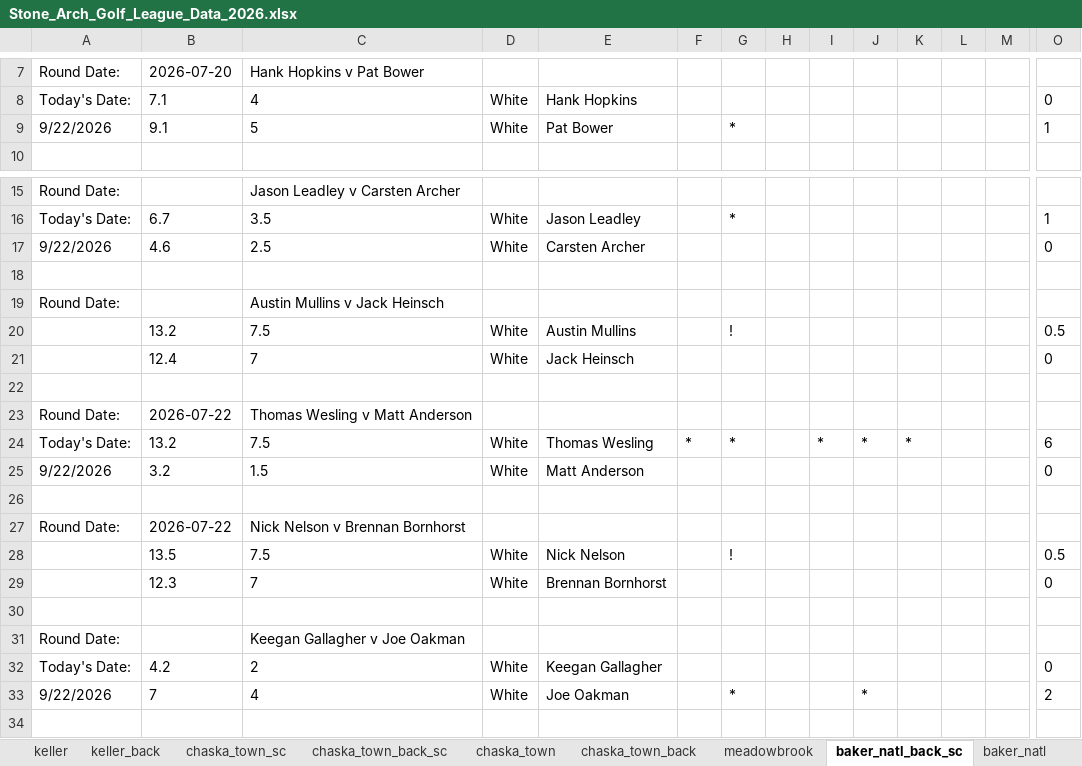
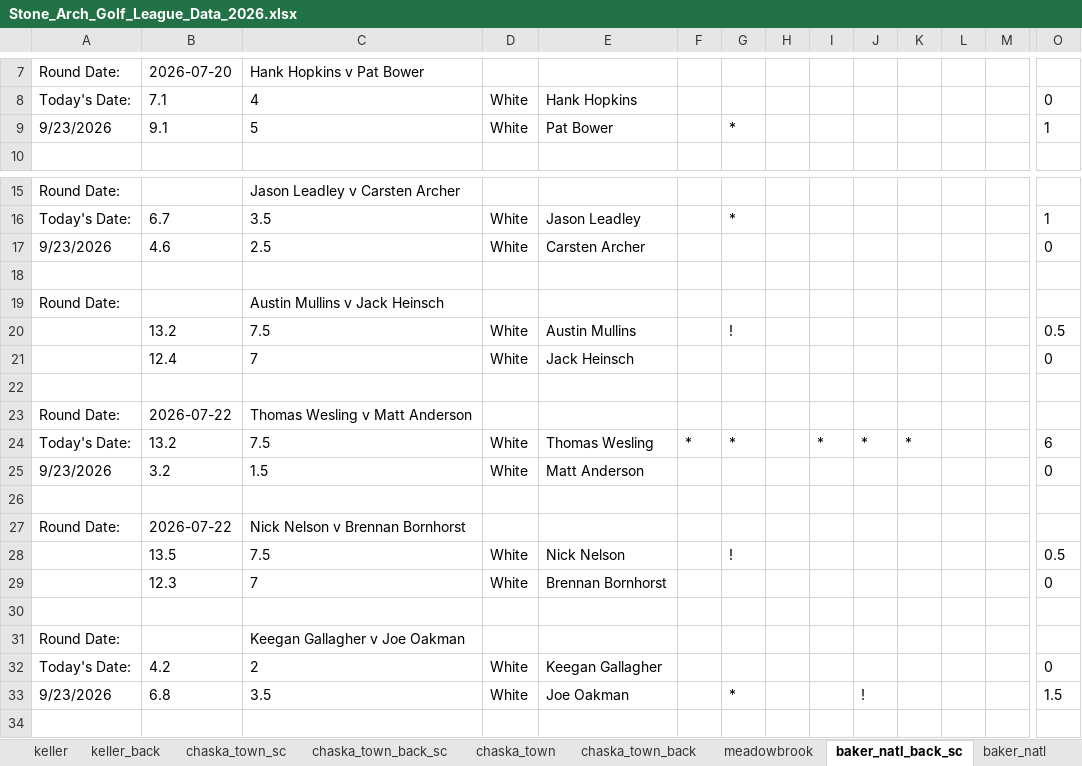
Before and after one commit to hankhopkins/sagl, an Excel workbook: data/Stone_Arch_Golf_League_Data_2026.xlsx, sheet baker_natl_back_sc, drawn as a sheet; only a part is shown, gaps mark what is left out; values as stored, in another font and other column widths than the file's, no borders; removed rows and columns are numbered as before the commit, all else as after; rows hold the shown columns only; the diff names each change by its address in the sheet, - before the commit and + after, or states it on an @@ line.

```diff
--- a/data/Stone_Arch_Golf_League_Data_2026.xlsx (sheet baker_natl_back_sc)
+++ b/data/Stone_Arch_Golf_League_Data_2026.xlsx (sheet baker_natl_back_sc)
-A9: 9/22/2026
+A9: 9/23/2026
-A17: 9/22/2026
+A17: 9/23/2026
-A25: 9/22/2026
+A25: 9/23/2026
-row 33: 9/22/2026 | 7 | 4 | White | Joe Oakman |  | * |  |  | * |  |  |  | 2
+row 33: 9/23/2026 | 6.8 | 3.5 | White | Joe Oakman |  | * |  |  | ! |  |  |  | 1.5
```
Also changed, not shown: sheet league_scoring_record, sheet skins, sheet handicap_log_ghin, sheet handicap_log, sheet league_handicap, sheet pio_creek_back_sc, 15 more sheets, 1 other file.
